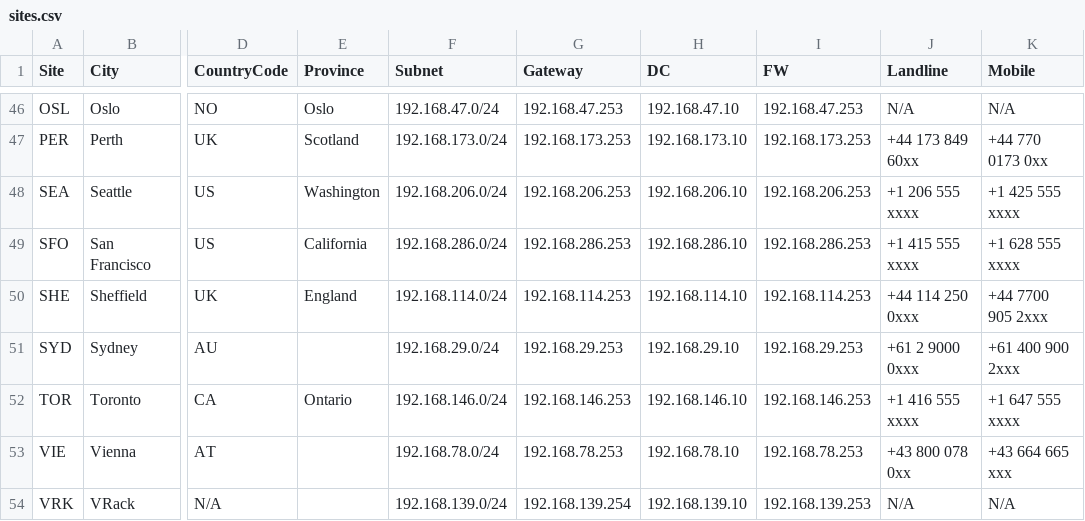
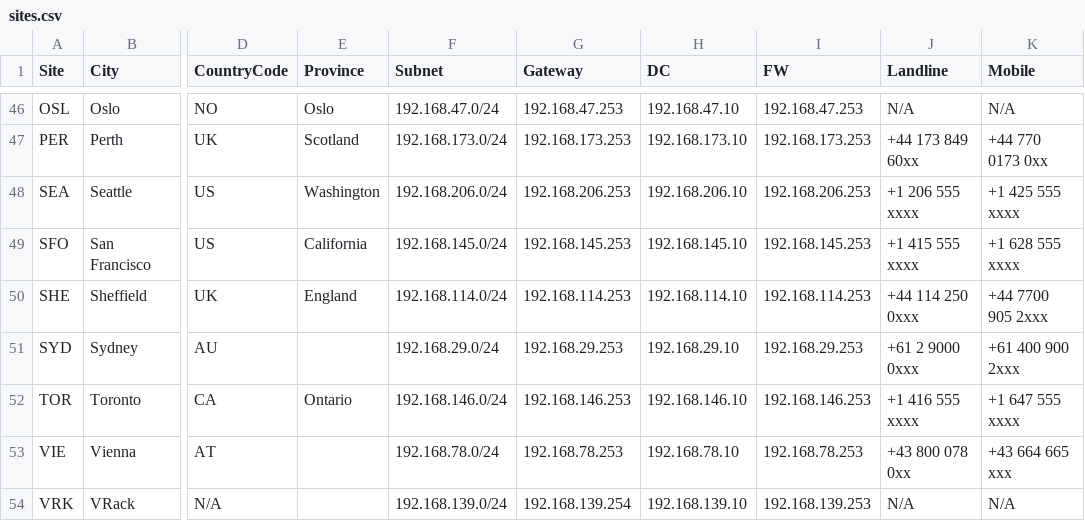
Before and after one commit to knightmare2600/example_music_infra, a CSV file: bootstrap/web/proxmox/sites.csv, drawn as a sheet; only a part is shown, gaps mark what is left out; the diff names each change by its address in the sheet, - before the commit and + after, or states it on an @@ line.

```diff
--- a/bootstrap/web/proxmox/sites.csv
+++ b/bootstrap/web/proxmox/sites.csv
-F49 (Subnet): 192.168.286.0/24
+F49 (Subnet): 192.168.145.0/24
-G49 (Gateway): 192.168.286.253
+G49 (Gateway): 192.168.145.253
-H49 (DC): 192.168.286.10
+H49 (DC): 192.168.145.10
-I49 (FW): 192.168.286.253
+I49 (FW): 192.168.145.253
```
Also changed, not shown: 5 other files.
